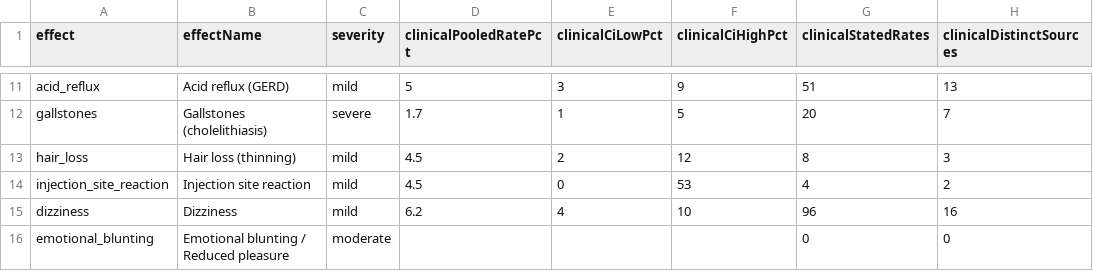
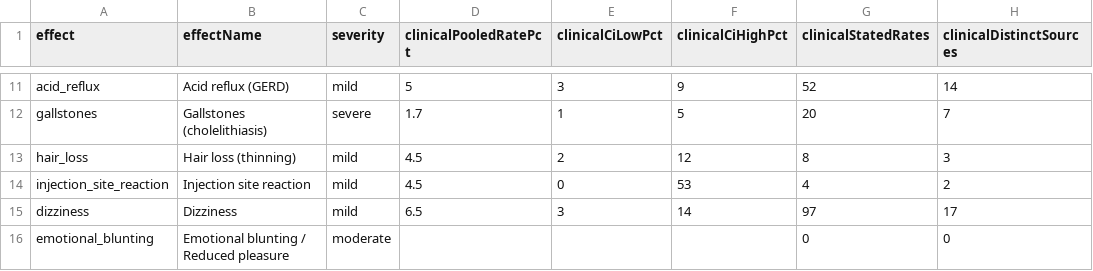
Before and after one commit to saurabhgoyal75/magistra-predictor, a CSV file: data/glp1-aggregate-rates.csv, drawn as a sheet; only a part is shown, gaps mark what is left out; the diff covers the shown part only; the diff names each change by its address in the sheet, - before the commit and + after, or states it on an @@ line.

Commit message:
Sync data/glp1-aggregate-rates.csv from the 2026-09-18 production snapshot (STEP 3 entered ten effects' bases)

```diff
--- a/data/glp1-aggregate-rates.csv
+++ b/data/glp1-aggregate-rates.csv
-G11 (clinicalStatedRates): 51
+G11 (clinicalStatedRates): 52
-H11 (clinicalDistinctSources): 13
+H11 (clinicalDistinctSources): 14
-D15 (clinicalPooledRatePct): 6.2
+D15 (clinicalPooledRatePct): 6.5
-E15 (clinicalCiLowPct): 4
+E15 (clinicalCiLowPct): 3
-F15 (clinicalCiHighPct): 10
+F15 (clinicalCiHighPct): 14
-G15 (clinicalStatedRates): 96
+G15 (clinicalStatedRates): 97
-H15 (clinicalDistinctSources): 16
+H15 (clinicalDistinctSources): 17
```
Also changed, not shown: 33 edited cells elsewhere in this file.
